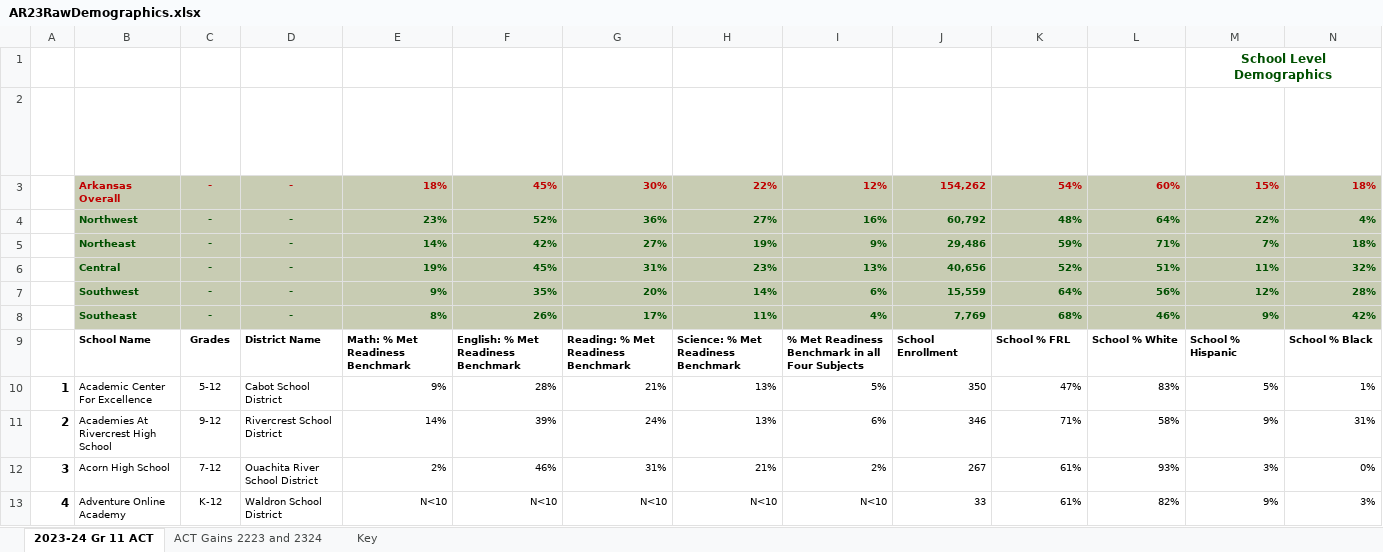
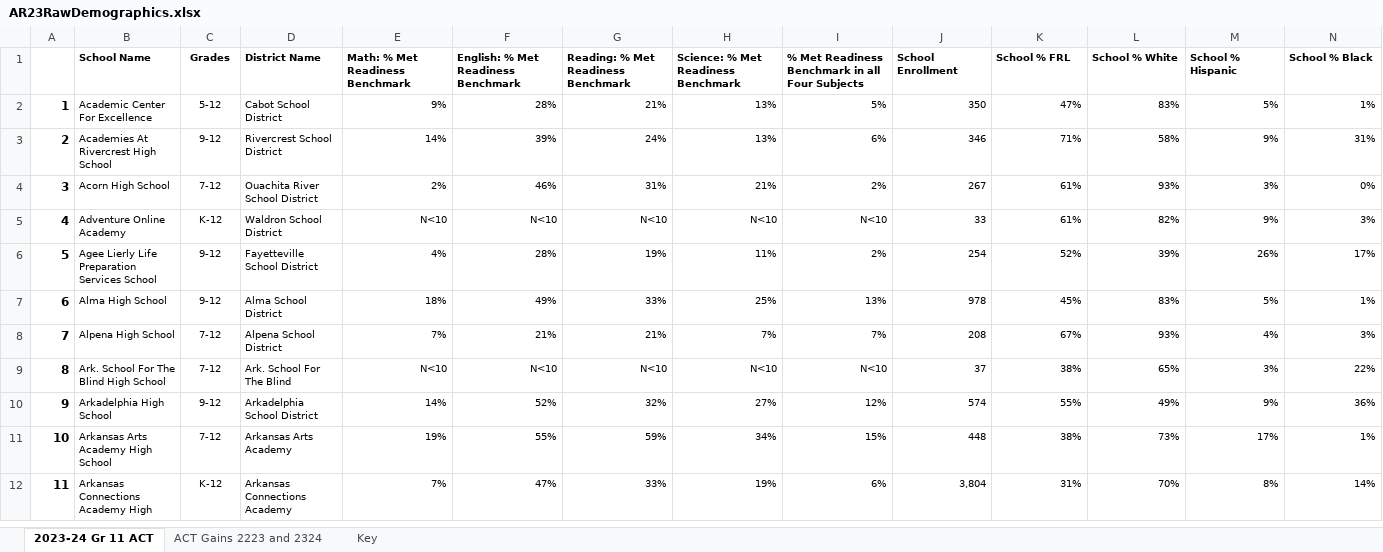
Before and after one commit to MCCamargo/math_ed_project, an Excel workbook: data/AR23/AR23RawDemographics.xlsx, sheet 2023-24 Gr 11 ACT, drawn as a sheet; only a part is shown; the shorter side is filled out with more unchanged rows; values as stored, in another font and other column widths than the file's, no borders; table styles not drawn; rows hold the shown columns only; the diff names each change by its address in the sheet, - before the commit and + after, or states it on an @@ line.

Commit message:
Fixed Arkansas 2023

```diff
--- a/data/AR23/AR23RawDemographics.xlsx (sheet 2023-24 Gr 11 ACT)
+++ b/data/AR23/AR23RawDemographics.xlsx (sheet 2023-24 Gr 11 ACT)
-row 1:  |  |  |  |  |  |  |  |  |  |  |  | School Level Demographics
-row 2:  | School Name | Grades | District Name | Math: % Met Readiness Benchmark | English: % Met Readiness Benchmark | Reading: % Met Readiness Benchmark | Science: % Met Readiness Benchmark | % Met Readiness Benchmark in all Four Subjects | School Enrollment | School % FRL | School % White | School % Hispanic | School % Black
-row 3:  | Arkansas Overall | - | - | 18% | 45% | 30% | 22% | 12% | 154,262 | 54% | 60% | 15% | 18%
-row 4:  | Northwest | - | - | 23% | 52% | 36% | 27% | 16% | 60,792 | 48% | 64% | 22% | 4%
-row 5:  | Northeast | - | - | 14% | 42% | 27% | 19% | 9% | 29,486 | 59% | 71% | 7% | 18%
-row 6:  | Central | - | - | 19% | 45% | 31% | 23% | 13% | 40,656 | 52% | 51% | 11% | 32%
-row 7:  | Southwest | - | - | 9% | 35% | 20% | 14% | 6% | 15,559 | 64% | 56% | 12% | 28%
-row 8:  | Southeast | - | - | 8% | 26% | 17% | 11% | 4% | 7,769 | 68% | 46% | 9% | 42%
```
Also changed, not shown: sheet ACT Gains 2223 and 2324, 3 other files.
